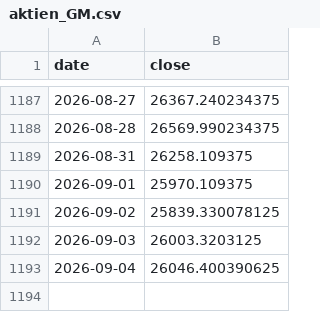
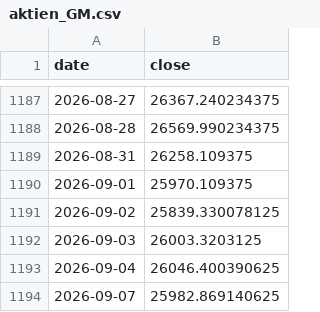
Before and after one commit to marcschaefer5/laenderrisiko-monitor, a CSV file: daten/aktien_GM.csv, drawn as a sheet; only a part is shown, gaps mark what is left out; the diff names each change by its address in the sheet, - before the commit and + after, or states it on an @@ line.

```diff
--- a/daten/aktien_GM.csv
+++ b/daten/aktien_GM.csv
+row 1194: 2026-09-07 | 25982.869140625
```
Also changed, not shown: daten/aktien_IN.csv, daten/aktien_IS.csv, 17 other files.
